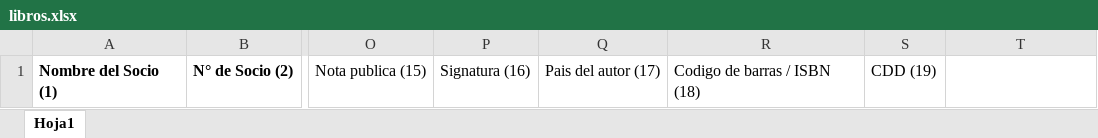
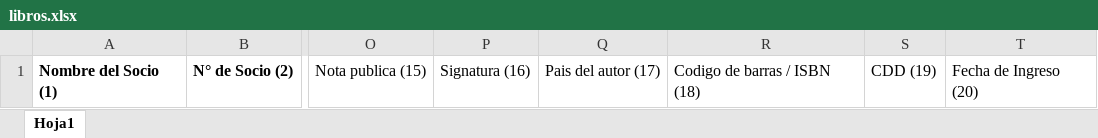
Before and after one commit to CiroMirkin/biblio, an Excel workbook: templates/libros.xlsx, sheet Hoja1, drawn as a sheet; only a part is shown, gaps mark what is left out; values as stored, in another font and other column widths than the file's, no borders; the diff names each change by its address in the sheet, - before the commit and + after, or states it on an @@ line.

Commit message:
feat: agrega la propiedad fechaDeIngreso al modelo Libro

```diff
--- a/templates/libros.xlsx (sheet Hoja1)
+++ b/templates/libros.xlsx (sheet Hoja1)
-T1: (empty)
+T1: Fecha de Ingreso (20)
```
Also changed, not shown: 5 other files.
